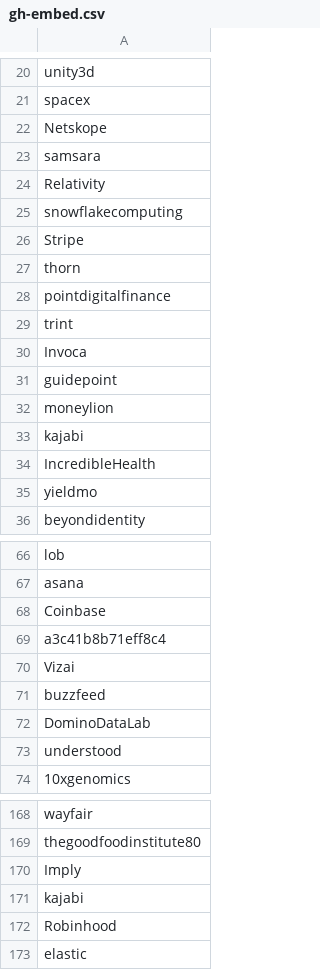
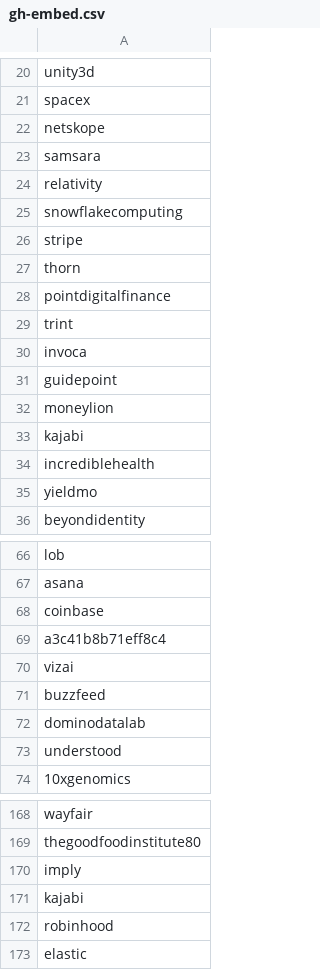
Before and after one commit to ritvikneu/job-boards, a CSV file: app/companies/greenhouse/gh-embed.csv, drawn as a sheet; only a part is shown, gaps mark what is left out; the diff covers the shown part only.

```diff
--- a/app/companies/greenhouse/gh-embed.csv
+++ b/app/companies/greenhouse/gh-embed.csv
@@ -21,7 +21,7 @@ unity3d
 spacex
-Netskope
+netskope
 samsara
-Relativity
+relativity
 snowflakecomputing
-Stripe
+stripe
 thorn
@@ -29,3 +29,3 @@ pointdigitalfinance
 trint
-Invoca
+invoca
 guidepoint
@@ -33,3 +33,3 @@ moneylion
 kajabi
-IncredibleHealth
+incrediblehealth
 yieldmo
@@ -67,7 +67,7 @@ lob
 asana
-Coinbase
+coinbase
 a3c41b8b71eff8c4
-Vizai
+vizai
 buzzfeed
-DominoDataLab
+dominodatalab
 understood
@@ -169,5 +169,5 @@ wayfair
 thegoodfoodinstitute80
-Imply
+imply
 kajabi
-Robinhood
+robinhood
 elastic
```
Also changed, not shown: 40 edited cells elsewhere in this file, app/companies/workday/wday.csv, 10 other files.
